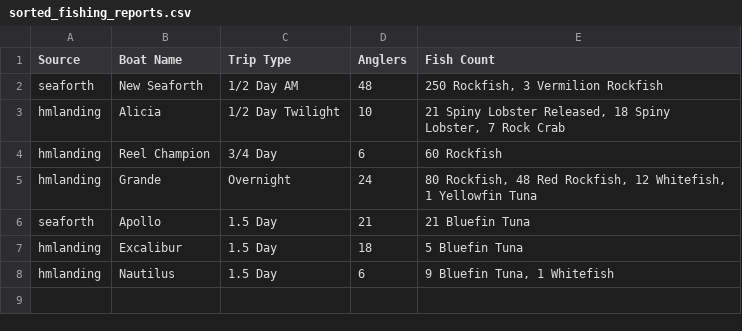
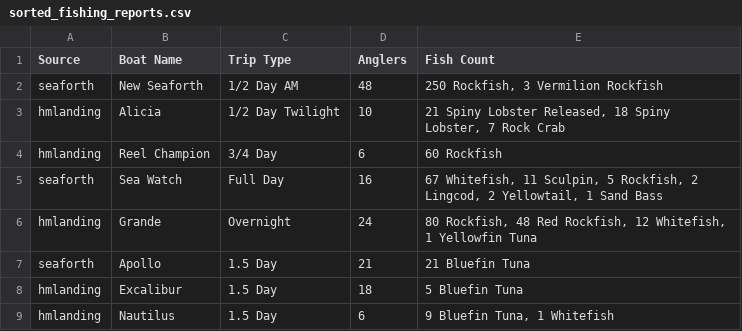
Before and after one commit to hdehaini/Fishing_Reports, a CSV file: database/sorted_fishing_reports.csv, drawn as a sheet; the diff names each change by its address in the sheet, - before the commit and + after, or states it on an @@ line.

```diff
--- a/database/sorted_fishing_reports.csv
+++ b/database/sorted_fishing_reports.csv
+row 5: seaforth | Sea Watch | Full Day | 16 | 67 Whitefish, 11 Sculpin, 5 Rockfish, 2 Lingcod, 2 Yellowtail, 1 Sand Bass
```
Also changed, not shown: 1 other file.
